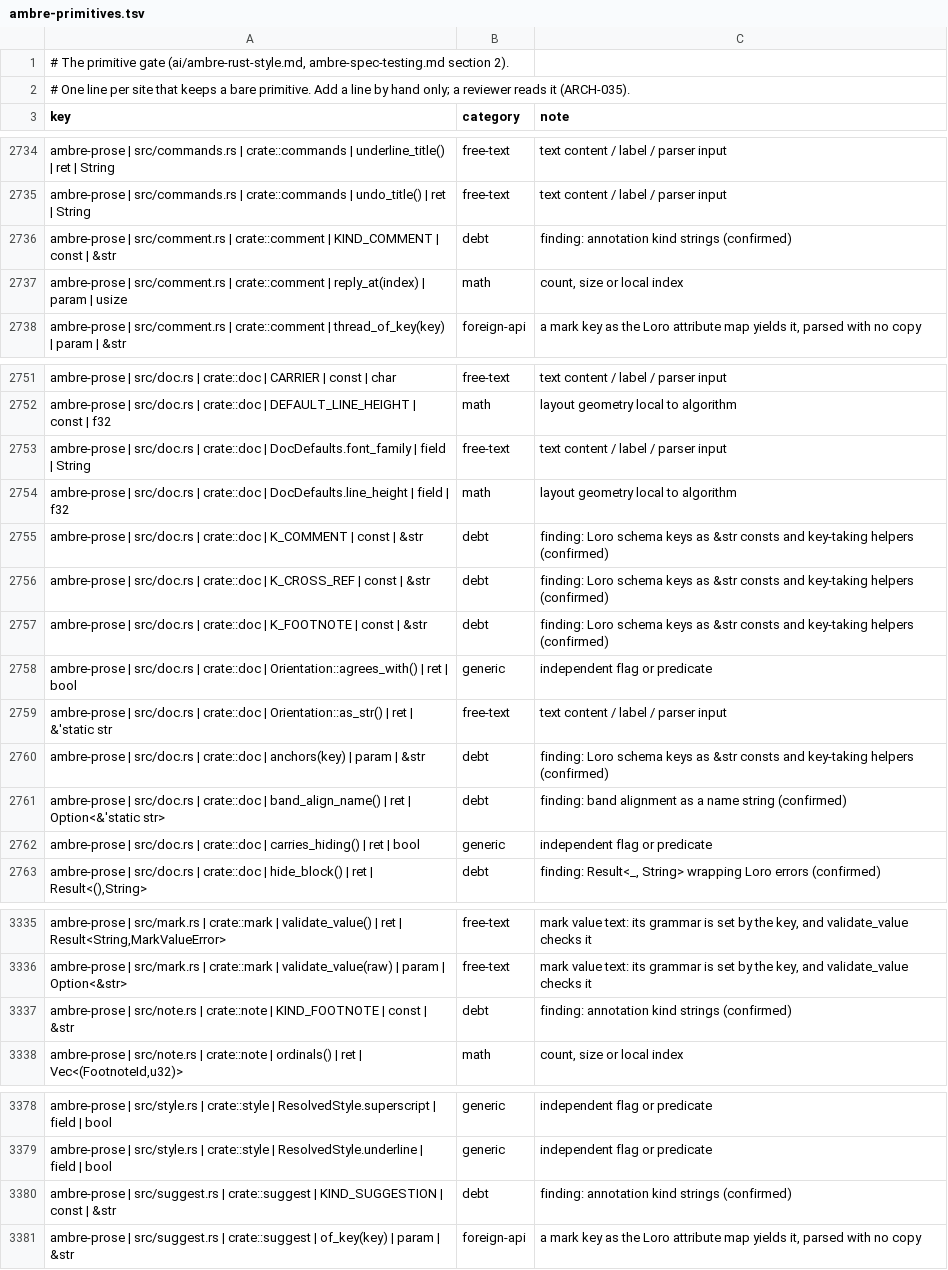
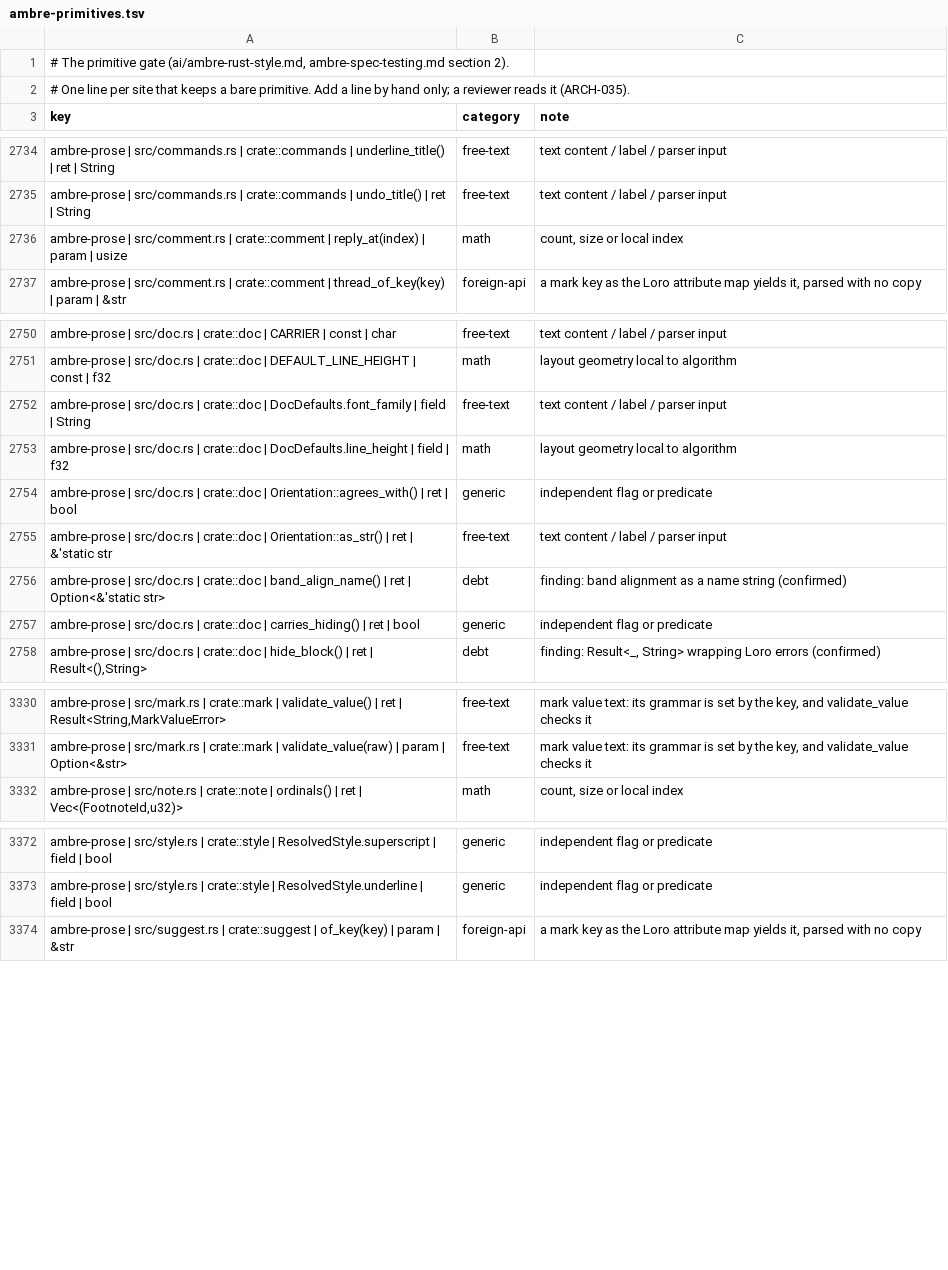
Before and after one commit to ambre-suite/ambre, a TSV file: specs/1-Foundations/ambre-primitives.tsv, drawn as a sheet; only a part is shown, gaps mark what is left out.

```diff
--- a/specs/1-Foundations/ambre-primitives.tsv
+++ b/specs/1-Foundations/ambre-primitives.tsv
@@ -2735,3 +2735,2 @@ ambre-prose | src/commands.rs | crate::commands | underline_title() | ret | Stri
 ambre-prose | src/commands.rs | crate::commands | undo_title() | ret | String	free-text	text content / label / parser input
-ambre-prose | src/comment.rs | crate::comment | KIND_COMMENT | const | &str	debt	finding: annotation kind strings (confirmed)
 ambre-prose | src/comment.rs | crate::comment | reply_at(index) | param | usize	math	count, size or local index
@@ -2754,8 +2753,4 @@ ambre-prose | src/doc.rs | crate::doc | DocDefaults.font_family | field | String
 ambre-prose | src/doc.rs | crate::doc | DocDefaults.line_height | field | f32	math	layout geometry local to algorithm
-ambre-prose | src/doc.rs | crate::doc | K_COMMENT | const | &str	debt	finding: Loro schema keys as &str consts and key-taking helpers (confirmed)
-ambre-prose | src/doc.rs | crate::doc | K_CROSS_REF | const | &str	debt	finding: Loro schema keys as &str consts and key-taking helpers (confirmed)
-ambre-prose | src/doc.rs | crate::doc | K_FOOTNOTE | const | &str	debt	finding: Loro schema keys as &str consts and key-taking helpers (confirmed)
 ambre-prose | src/doc.rs | crate::doc | Orientation::agrees_with() | ret | bool	generic	independent flag or predicate
 ambre-prose | src/doc.rs | crate::doc | Orientation::as_str() | ret | &'static str	free-text	text content / label / parser input
-ambre-prose | src/doc.rs | crate::doc | anchors(key) | param | &str	debt	finding: Loro schema keys as &str consts and key-taking helpers (confirmed)
 ambre-prose | src/doc.rs | crate::doc | band_align_name() | ret | Option<&'static str>	debt	finding: band alignment as a name string (confirmed)
@@ -3336,3 +3331,2 @@ ambre-prose | src/mark.rs | crate::mark | validate_value() | ret | Result<String
 ambre-prose | src/mark.rs | crate::mark | validate_value(raw) | param | Option<&str>	free-text	mark value text: its grammar is set by the key, and validate_value checks it
-ambre-prose | src/note.rs | crate::note | KIND_FOOTNOTE | const | &str	debt	finding: annotation kind strings (confirmed)
 ambre-prose | src/note.rs | crate::note | ordinals() | ret | Vec<(FootnoteId,u32)>	math	count, size or local index
@@ -3379,3 +3373,2 @@ ambre-prose | src/style.rs | crate::style | ResolvedStyle.superscript | field |
 ambre-prose | src/style.rs | crate::style | ResolvedStyle.underline | field | bool	generic	independent flag or predicate
-ambre-prose | src/suggest.rs | crate::suggest | KIND_SUGGESTION | const | &str	debt	finding: annotation kind strings (confirmed)
 ambre-prose | src/suggest.rs | crate::suggest | of_key(key) | param | &str	foreign-api	a mark key as the Loro attribute map yields it, parsed with no copy
```
Also changed, not shown: 16 other files.
